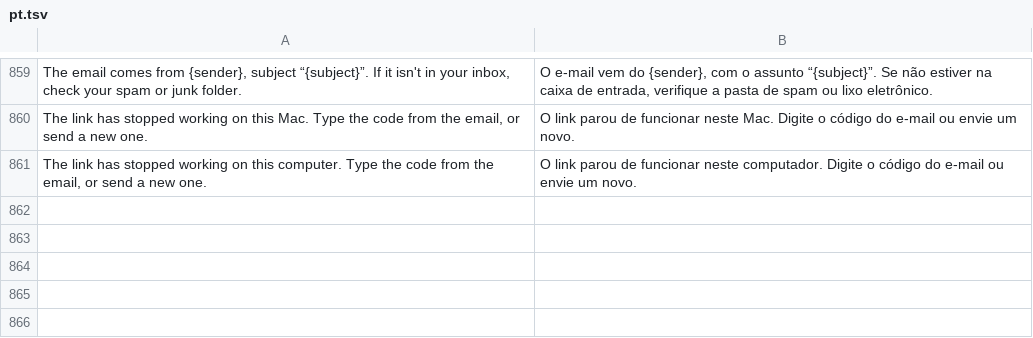
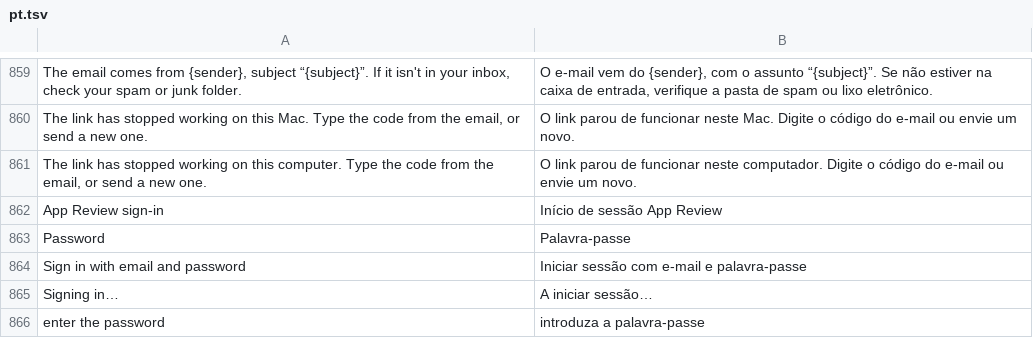
Before and after one commit to kangning-huang/LayeredMap, a TSV file: crates/lm-core/src/i18n/pt.tsv, drawn as a sheet; only a part is shown, gaps mark what is left out; the diff names each change by its address in the sheet, - before the commit and + after, or states it on an @@ line.

```diff
--- a/crates/lm-core/src/i18n/pt.tsv
+++ b/crates/lm-core/src/i18n/pt.tsv
+row 862: App Review sign-in | Início de sessão App Review
+row 863: Password | Palavra-passe
+row 864: Sign in with email and password | Iniciar sessão com e-mail e palavra-passe
+row 865: Signing in… | A iniciar sessão…
+row 866: enter the password | introduza a palavra-passe
```
Also changed, not shown: crates/lm-core/src/i18n/es.tsv, crates/lm-core/src/i18n/fr.tsv, 15 other files.
